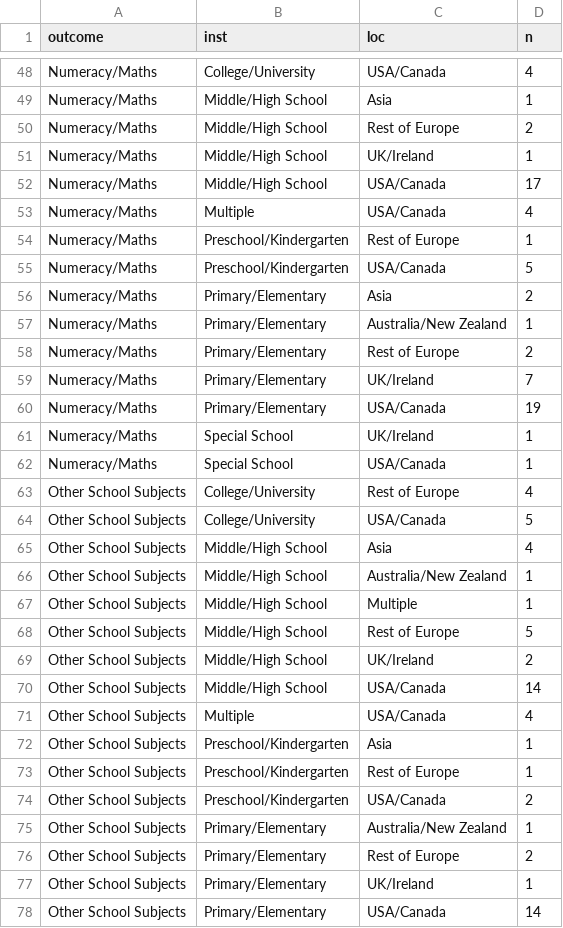
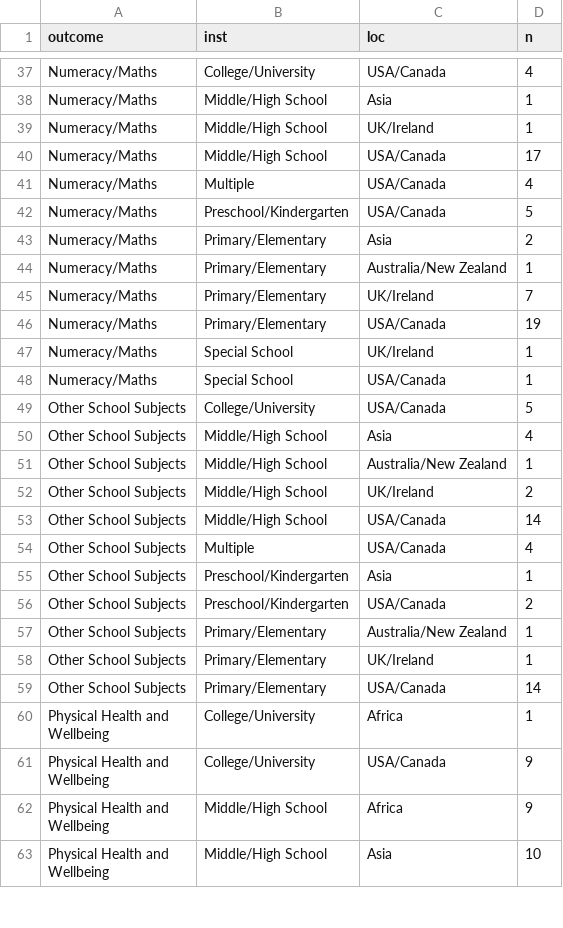
Before and after one commit to nealhaddaway/evimappr, a CSV file: inst/extdata/data.csv, drawn as a sheet; only a part is shown, gaps mark what is left out; the shorter side is filled out with more unchanged rows; the diff covers the shown part only.

```diff
--- a/inst/extdata/data.csv
+++ b/inst/extdata/data.csv
@@ -49,3 +38,2 @@
 "Numeracy/Maths","Middle/High School","Asia",1
-"Numeracy/Maths","Middle/High School","Rest of Europe",2
 "Numeracy/Maths","Middle/High School","UK/Ireland",1
@@ -53,3 +41,2 @@
 "Numeracy/Maths","Multiple","USA/Canada",4
-"Numeracy/Maths","Preschool/Kindergarten","Rest of Europe",1
 "Numeracy/Maths","Preschool/Kindergarten","USA/Canada",5
@@ -57,3 +44,2 @@
 "Numeracy/Maths","Primary/Elementary","Australia/New Zealand",1
-"Numeracy/Maths","Primary/Elementary","Rest of Europe",2
 "Numeracy/Maths","Primary/Elementary","UK/Ireland",7
@@ -62,3 +48,2 @@
 "Numeracy/Maths","Special School","USA/Canada",1
-"Other School Subjects","College/University","Rest of Europe",4
 "Other School Subjects","College/University","USA/Canada",5
@@ -66,4 +51,2 @@
 "Other School Subjects","Middle/High School","Australia/New Zealand",1
-"Other School Subjects","Middle/High School","Multiple",1
-"Other School Subjects","Middle/High School","Rest of Europe",5
 "Other School Subjects","Middle/High School","UK/Ireland",2
@@ -72,6 +55,4 @@
 "Other School Subjects","Preschool/Kindergarten","Asia",1
-"Other School Subjects","Preschool/Kindergarten","Rest of Europe",1
 "Other School Subjects","Preschool/Kindergarten","USA/Canada",2
 "Other School Subjects","Primary/Elementary","Australia/New Zealand",1
-"Other School Subjects","Primary/Elementary","Rest of Europe",2
 "Other School Subjects","Primary/Elementary","UK/Ireland",1
```
Also changed, not shown: 34 removed rows elsewhere in this file, 1 other file.
